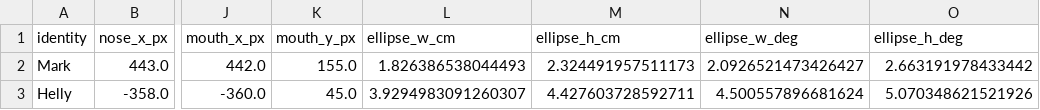
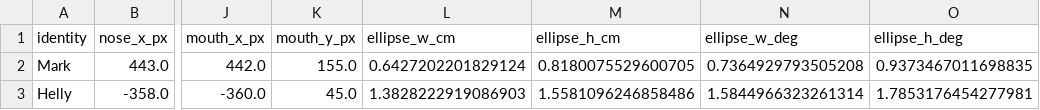
Before and after one commit to TheSimpleMango/ImagineFace, a CSV file: data/analysis_Boran_full.csv, drawn as a sheet; only a part is shown, gaps mark what is left out; the diff names each change by its address in the sheet, - before the commit and + after, or states it on an @@ line.

```diff
--- a/data/analysis_Boran_full.csv
+++ b/data/analysis_Boran_full.csv
-L2 (ellipse_w_cm): 1.826386538044493
+L2 (ellipse_w_cm): 0.6427202201829124
-M2 (ellipse_h_cm): 2.324491957511173
+M2 (ellipse_h_cm): 0.8180075529600705
-N2 (ellipse_w_deg): 2.0926521473426427
+N2 (ellipse_w_deg): 0.7364929793505208
-O2 (ellipse_h_deg): 2.663191978433442
+O2 (ellipse_h_deg): 0.9373467011698835
-L3 (ellipse_w_cm): 3.9294983091260307
+L3 (ellipse_w_cm): 1.3828222919086903
-M3 (ellipse_h_cm): 4.427603728592711
+M3 (ellipse_h_cm): 1.5581096246858486
-N3 (ellipse_w_deg): 4.500557896681624
+N3 (ellipse_w_deg): 1.5844966323261314
-O3 (ellipse_h_deg): 5.070348621521926
+O3 (ellipse_h_deg): 1.7853176454277981
```
Also changed, not shown: data/analysis_David_full.csv, data/analysis_Ethan_full.csv, 19 other files.
